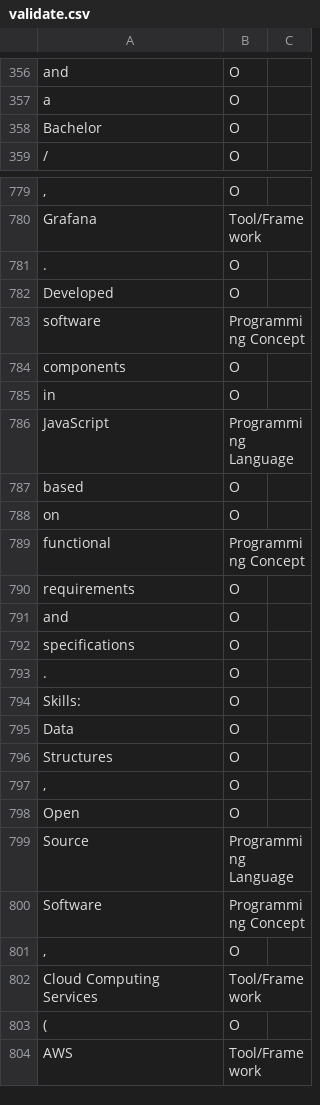
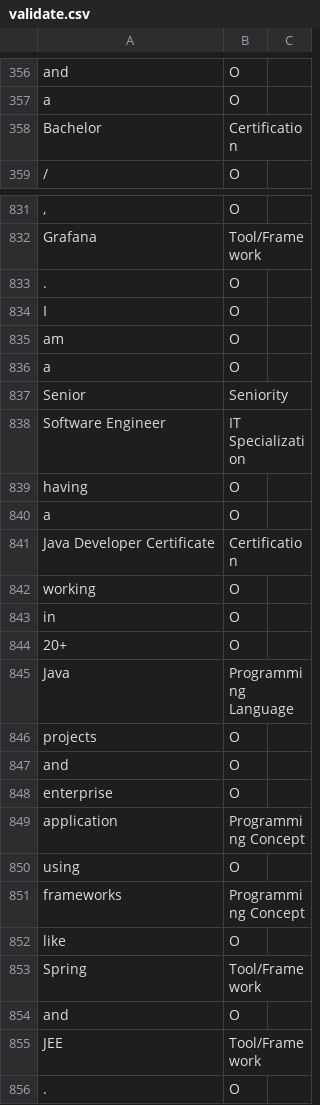
Before and after one commit to hasdarius/cv_ranking_tool_using_ner, a CSV file: Data/validate.csv, drawn as a sheet; only a part is shown, gaps mark what is left out; the shorter side is filled out with more unchanged rows; the diff covers the shown part only; the diff names each change by its address in the sheet, - before the commit and + after, or states it on an @@ line.

```diff
--- a/Data/validate.csv
+++ b/Data/validate.csv
-B358: O
+B358: Certification
+row 833: . | O
+row 834: I | O
+row 835: am | O
+row 836: a | O
+row 837: Senior | Seniority
+row 838: Software Engineer | IT Specialization
+row 839: having | O
+row 840: a | O
+row 841: Java Developer Certificate | Certification
+row 842: working | O
+row 843: in | O
+row 844: 20+ | O
+row 845: Java | Programming Language
+row 846: projects | O
+row 847: and | O
+row 848: enterprise | O
+row 849: application | Programming Concept
+row 850: using | O
+row 851: frameworks | Programming Concept
+row 852: like | O
+row 853: Spring | Tool/Framework
+row 854: and | O
+row 855: JEE | Tool/Framework
```
Also changed, not shown: 52 added rows elsewhere in this file, Data/train.csv, 3 other files.
